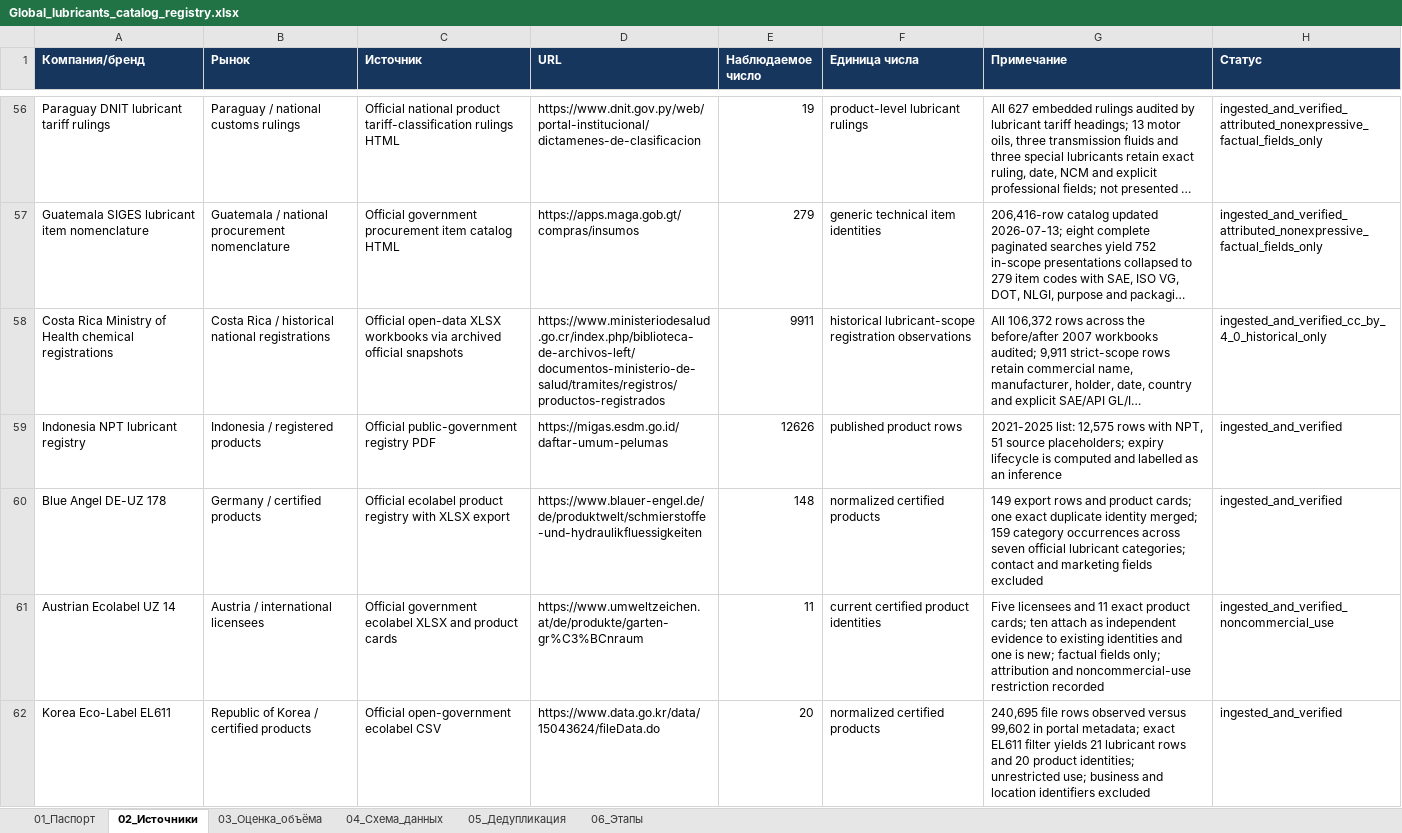
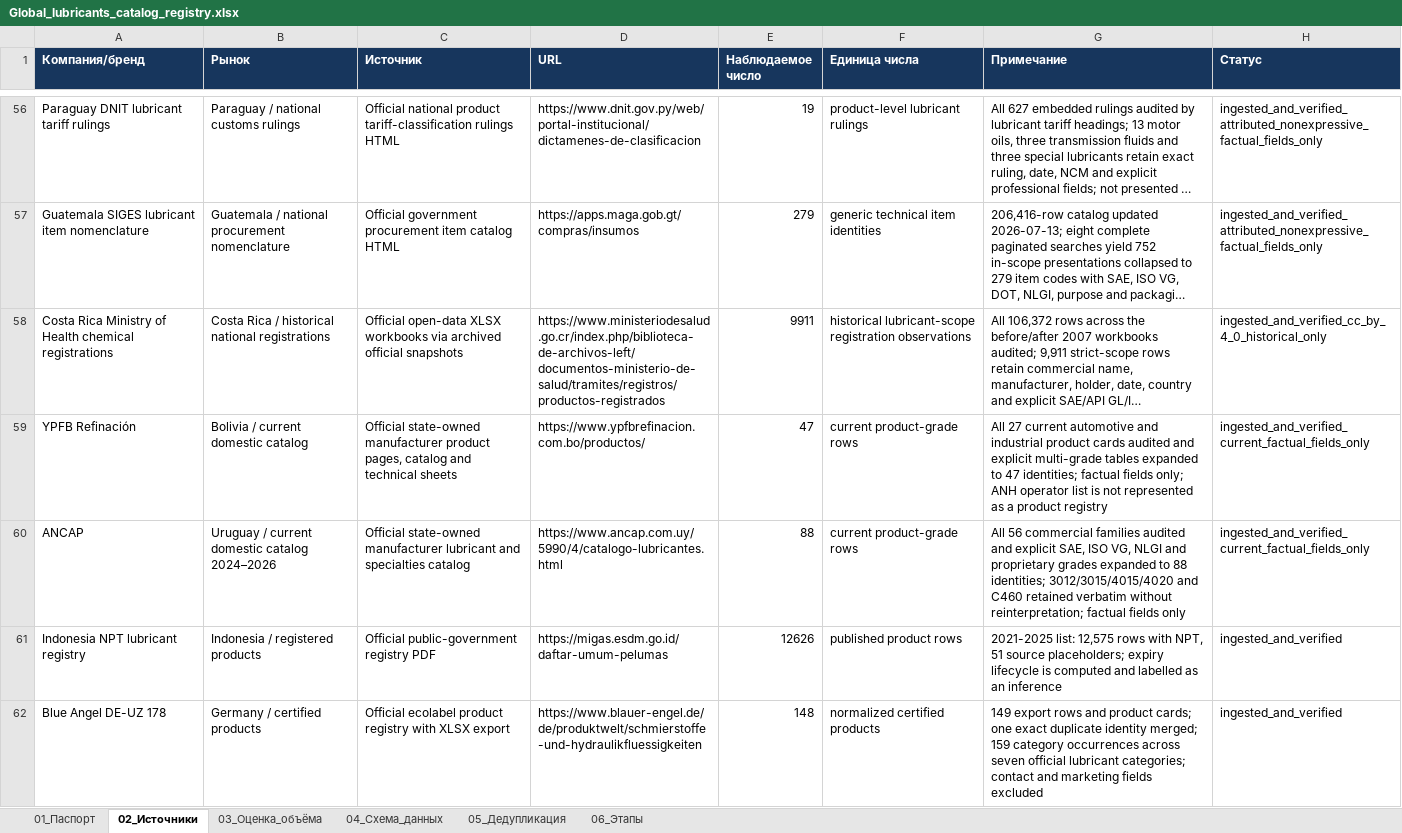
Before and after one commit to temuradhamson/mfclassifier, an Excel workbook: deliverables/Global_lubricants_catalog_registry.xlsx, sheet 02_Источники, drawn as a sheet; only a part is shown, gaps mark what is left out; the shorter side is filled out with more unchanged rows; long unchanged cells end in …; values as stored, in another font and other column widths than the file's, no borders; the diff names each change by its address in the sheet, - before the commit and + after, or states it on an @@ line.

Commit message:
Add Uruguay ANCAP lubricant catalog

```diff
--- a/deliverables/Global_lubricants_catalog_registry.xlsx (sheet 02_Источники)
+++ b/deliverables/Global_lubricants_catalog_registry.xlsx (sheet 02_Источники)
+row 59: YPFB Refinación | Bolivia / current domestic catalog | Official state-owned manufacturer product pages, catalog and technical sheets | https://www.ypfbrefinacion.com.bo/productos/ | 47 | current product-grade rows | All 27 current automotive and industrial product cards audited and explicit multi-grade tables expanded to 47 identities; factual fields only; ANH operator list is not represented as a product registry | ingested_and_verified_current_factual_fields_only
+row 60: ANCAP | Uruguay / current domestic catalog 2024–2026 | Official state-owned manufacturer lubricant and specialties catalog | https://www.ancap.com.uy/5990/4/catalogo-lubricantes.html | 88 | current product-grade rows | All 56 commercial families audited and explicit SAE, ISO VG, NLGI and proprietary grades expanded to 88 identities; 3012/3015/4015/4020 and C460 retained verbatim without reinterpretation; factual fields only | ingested_and_verified_current_factual_fields_only
```
Also changed, not shown: 16 other files.
